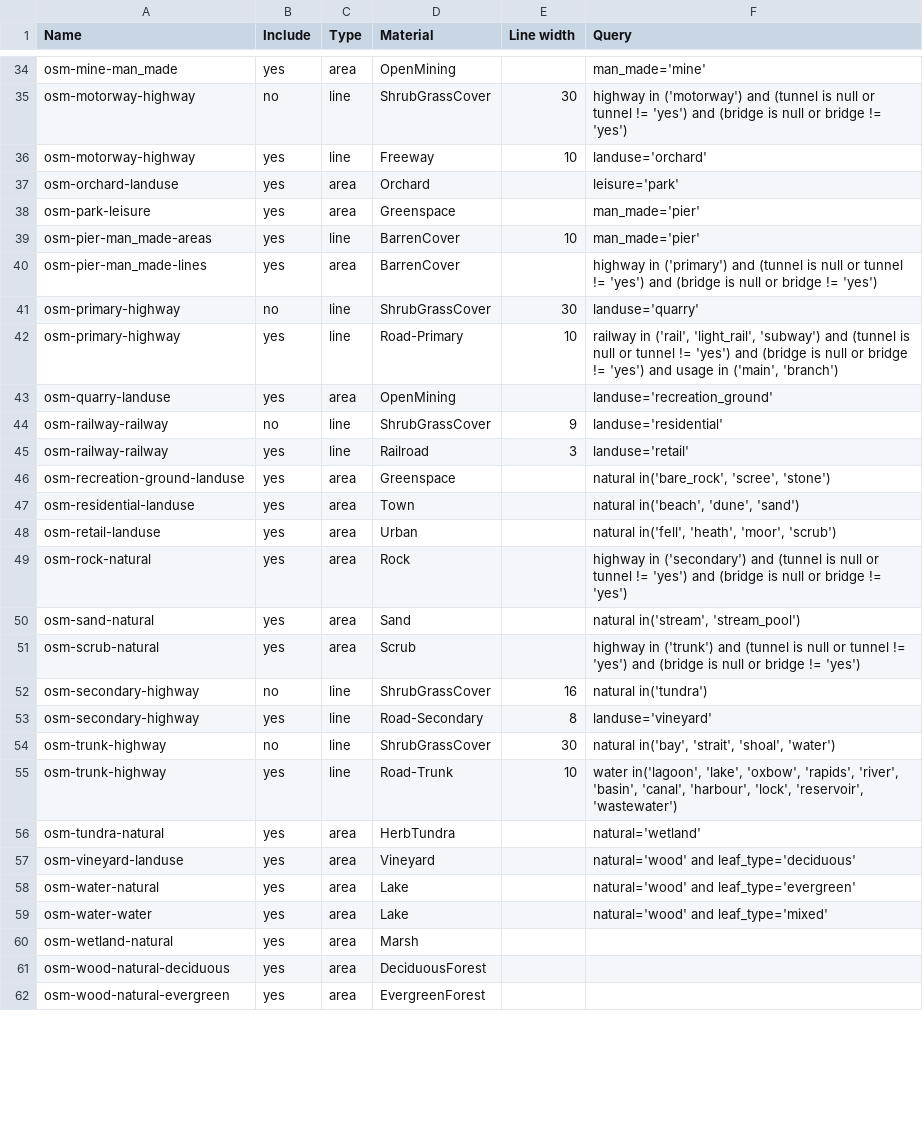
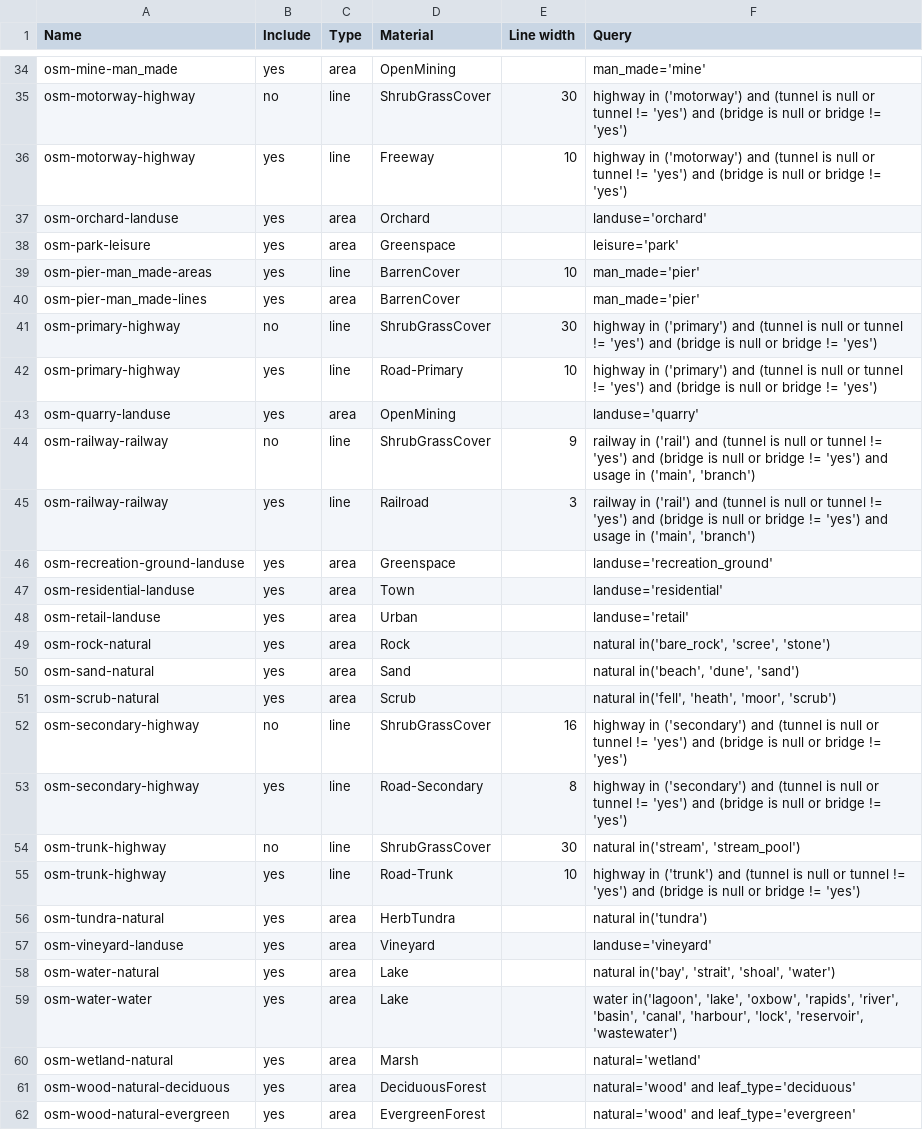
Before and after one commit to davidmegginson/fgfs-scenery-build, a TSV file: config/osm-layers.tsv, drawn as a sheet; only a part is shown, gaps mark what is left out; the diff covers the shown part only.

Commit message:
Fix misalignment in OSM layers config

```diff
--- a/config/osm-layers.tsv
+++ b/config/osm-layers.tsv
@@ -35,28 +35,28 @@ osm-mine-man_made	yes	area	OpenMining		man_made='mine'
 osm-motorway-highway	no	line	ShrubGrassCover	30	highway in ('motorway') and (tunnel is null or tunnel != 'yes') and (bridge is null or bridge != 'yes')
-osm-motorway-highway	yes	line	Freeway	10	landuse='orchard'
-osm-orchard-landuse	yes	area	Orchard		leisure='park'
-osm-park-leisure	yes	area	Greenspace		man_made='pier'
+osm-motorway-highway	yes	line	Freeway	10	highway in ('motorway') and (tunnel is null or tunnel != 'yes') and (bridge is null or bridge != 'yes')
+osm-orchard-landuse	yes	area	Orchard		landuse='orchard'
+osm-park-leisure	yes	area	Greenspace		leisure='park'
 osm-pier-man_made-areas	yes	line	BarrenCover	10	man_made='pier'
-osm-pier-man_made-lines	yes	area	BarrenCover		highway in ('primary') and (tunnel is null or tunnel != 'yes') and (bridge is null or bridge != 'yes')
-osm-primary-highway	no	line	ShrubGrassCover	30	landuse='quarry'
-osm-primary-highway	yes	line	Road-Primary	10	railway in ('rail', 'light_rail', 'subway') and (tunnel is null or tunnel != 'yes') and (bridge is null or bridge != 'yes') and usage in ('main', 'branch')
-osm-quarry-landuse	yes	area	OpenMining		landuse='recreation_ground'
-osm-railway-railway	no	line	ShrubGrassCover	9	landuse='residential'
-osm-railway-railway	yes	line	Railroad	3	landuse='retail'
-osm-recreation-ground-landuse	yes	area	Greenspace		natural in('bare_rock', 'scree', 'stone')
-osm-residential-landuse	yes	area	Town		natural in('beach', 'dune', 'sand')
-osm-retail-landuse	yes	area	Urban		natural in('fell', 'heath', 'moor', 'scrub')
-osm-rock-natural	yes	area	Rock		highway in ('secondary') and (tunnel is null or tunnel != 'yes') and (bridge is null or bridge != 'yes')
-osm-sand-natural	yes	area	Sand		natural in('stream', 'stream_pool')
-osm-scrub-natural	yes	area	Scrub		highway in ('trunk') and (tunnel is null or tunnel != 'yes') and (bridge is null or bridge != 'yes')
-osm-secondary-highway	no	line	ShrubGrassCover	16	natural in('tundra')
-osm-secondary-highway	yes	line	Road-Secondary	8	landuse='vineyard'
-osm-trunk-highway	no	line	ShrubGrassCover	30	natural in('bay', 'strait', 'shoal', 'water')
-osm-trunk-highway	yes	line	Road-Trunk	10	water in('lagoon', 'lake', 'oxbow', 'rapids', 'river', 'basin', 'canal', 'harbour', 'lock', 'reservoir', 'wastewater')
-osm-tundra-natural	yes	area	HerbTundra		natural='wetland'
-osm-vineyard-landuse	yes	area	Vineyard		natural='wood' and leaf_type='deciduous'
-osm-water-natural	yes	area	Lake		natural='wood' and leaf_type='evergreen'
-osm-water-water	yes	area	Lake		natural='wood' and leaf_type='mixed'
-osm-wetland-natural	yes	area	Marsh		
-osm-wood-natural-deciduous	yes	area	DeciduousForest		
-osm-wood-natural-evergreen	yes	area	EvergreenForest		
+osm-pier-man_made-lines	yes	area	BarrenCover		man_made='pier'
+osm-primary-highway	no	line	ShrubGrassCover	30	highway in ('primary') and (tunnel is null or tunnel != 'yes') and (bridge is null or bridge != 'yes')
+osm-primary-highway	yes	line	Road-Primary	10	highway in ('primary') and (tunnel is null or tunnel != 'yes') and (bridge is null or bridge != 'yes')
+osm-quarry-landuse	yes	area	OpenMining		landuse='quarry'
+osm-railway-railway	no	line	ShrubGrassCover	9	railway in ('rail') and (tunnel is null or tunnel != 'yes') and (bridge is null or bridge != 'yes') and usage in ('main', 'branch')
+osm-railway-railway	yes	line	Railroad	3	railway in ('rail') and (tunnel is null or tunnel != 'yes') and (bridge is null or bridge != 'yes') and usage in ('main', 'branch')
+osm-recreation-ground-landuse	yes	area	Greenspace		landuse='recreation_ground'
+osm-residential-landuse	yes	area	Town		landuse='residential'
+osm-retail-landuse	yes	area	Urban		landuse='retail'
+osm-rock-natural	yes	area	Rock		natural in('bare_rock', 'scree', 'stone')
+osm-sand-natural	yes	area	Sand		natural in('beach', 'dune', 'sand')
+osm-scrub-natural	yes	area	Scrub		natural in('fell', 'heath', 'moor', 'scrub')
+osm-secondary-highway	no	line	ShrubGrassCover	16	highway in ('secondary') and (tunnel is null or tunnel != 'yes') and (bridge is null or bridge != 'yes')
+osm-secondary-highway	yes	line	Road-Secondary	8	highway in ('secondary') and (tunnel is null or tunnel != 'yes') and (bridge is null or bridge != 'yes')
+osm-trunk-highway	no	line	ShrubGrassCover	30	natural in('stream', 'stream_pool')
+osm-trunk-highway	yes	line	Road-Trunk	10	highway in ('trunk') and (tunnel is null or tunnel != 'yes') and (bridge is null or bridge != 'yes')
+osm-tundra-natural	yes	area	HerbTundra		natural in('tundra')
+osm-vineyard-landuse	yes	area	Vineyard		landuse='vineyard'
+osm-water-natural	yes	area	Lake		natural in('bay', 'strait', 'shoal', 'water')
+osm-water-water	yes	area	Lake		water in('lagoon', 'lake', 'oxbow', 'rapids', 'river', 'basin', 'canal', 'harbour', 'lock', 'reservoir', 'wastewater')
+osm-wetland-natural	yes	area	Marsh		natural='wetland'
+osm-wood-natural-deciduous	yes	area	DeciduousForest		natural='wood' and leaf_type='deciduous'
+osm-wood-natural-evergreen	yes	area	EvergreenForest		natural='wood' and leaf_type='evergreen'
```
Also changed, not shown: 1 edited cell elsewhere in this file.
